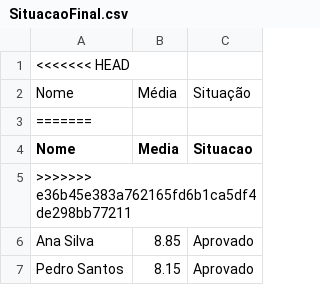
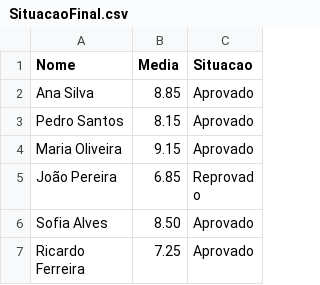
Before and after one commit to hugo-loiola/estrutura-de-dados, a CSV file: Trabalho/output/SituacaoFinal.csv, drawn as a sheet; only a part is shown; the shorter side is filled out with more unchanged rows.

Commit message:
trabalho terminado :tada:

```diff
--- a/Trabalho/output/SituacaoFinal.csv
+++ b/Trabalho/output/SituacaoFinal.csv
@@ -1,6 +1,2 @@
-<<<<<<< HEAD
-Nome,Média,Situação
-=======
 Nome,Media,Situacao
->>>>>>> e36b45e383a762165fd6b1ca5df4de298bb77211
 Ana Silva,8.85,Aprovado
```
Also changed, not shown: 2 other files.
